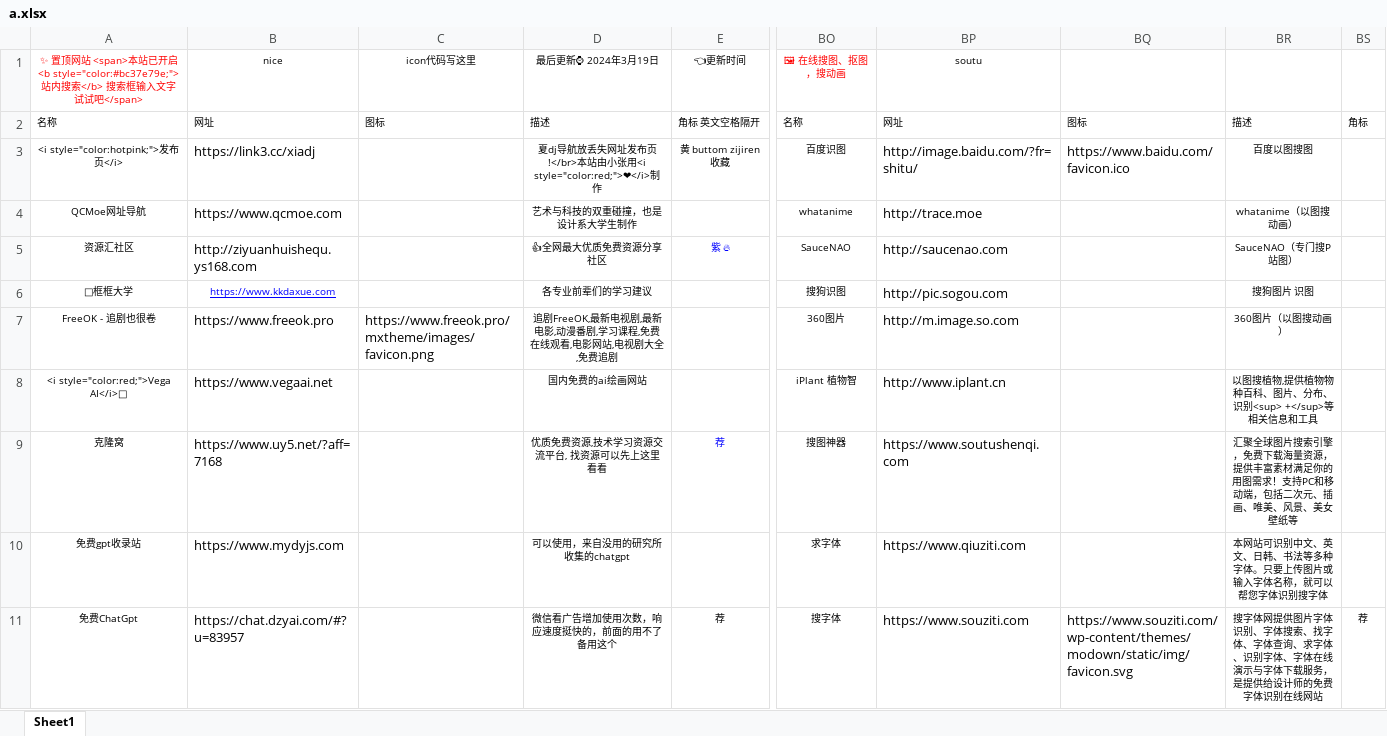
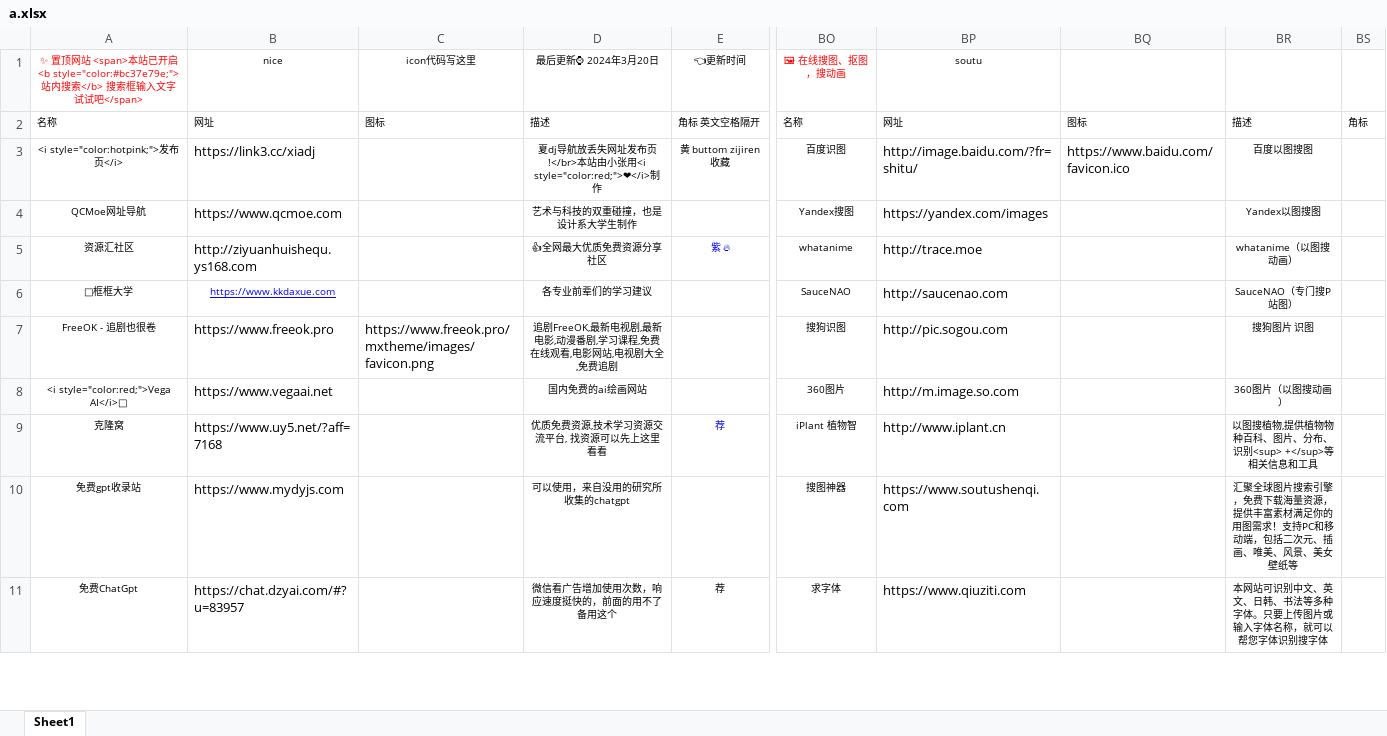
Before and after one commit to xiaolongmr/dh, an Excel workbook: a.xlsx, sheet Sheet1, drawn as a sheet; only a part is shown, gaps mark what is left out; values as stored, in another font and other column widths than the file's, no borders; the diff covers the shown part only; the diff names each change by its address in the sheet, - before the commit and + after, or states it on an @@ line.

```diff
--- a/a.xlsx (sheet Sheet1)
+++ b/a.xlsx (sheet Sheet1)
-D1: 最后更新⌚ 2024年3月19日
+D1: 最后更新⌚ 2024年3月20日
-BO4: whatanime
+BO4: Yandex搜图
-BP4: http://trace.moe
+BP4: https://yandex.com/images
-BR4: whatanime（以图搜动画）
+BR4: Yandex以图搜图
-BO5: SauceNAO
+BO5: whatanime
-BP5: http://saucenao.com
+BP5: http://trace.moe
-BR5: SauceNAO（专门搜P站图）
+BR5: whatanime（以图搜动画）
-BO6: 搜狗识图
+BO6: SauceNAO
-BP6: http://pic.sogou.com
+BP6: http://saucenao.com
-BR6: 搜狗图片 识图
+BR6: SauceNAO（专门搜P站图）
-BO7: 360图片
+BO7: 搜狗识图
-BP7: http://m.image.so.com
+BP7: http://pic.sogou.com
-BR7: 360图片（以图搜动画）
+BR7: 搜狗图片 识图
-BO8: iPlant 植物智
+BO8: 360图片
-BP8: http://www.iplant.cn
+BP8: http://m.image.so.com
-BR8: 以图搜植物,提供植物物种百科、图片、分布、识别<sup> +</sup>等相关信息和工具
+BR8: 360图片（以图搜动画）
-BO9: 搜图神器
+BO9: iPlant 植物智
-BP9: https://www.soutushenqi.com
+BP9: http://www.iplant.cn
-BR9: 汇聚全球图片搜索引擎，免费下载海量资源，提供丰富素材满足你的用图需求！支持PC和移动端，包括二次元、插画、唯美、风景、美女壁纸等
+BR9: 以图搜植物,提供植物物种百科、图片、分布、识别<sup> +</sup>等相关信息和工具
-BO10: 求字体
+BO10: 搜图神器
-BP10: https://www.qiuziti.com
+BP10: https://www.soutushenqi.com
-BR10: 本网站可识别中文、英文、日韩、书法等多种字体。只要上传图片或输入字体名称，就可以帮您字体识别搜字体
+BR10: 汇聚全球图片搜索引擎，免费下载海量资源，提供丰富素材满足你的用图需求！支持PC和移动端，包括二次元、插画、唯美、风景、美女壁纸等
-BO11: 搜字体
+BO11: 求字体
-BP11: https://www.souziti.com
+BP11: https://www.qiuziti.com
-BQ11: https://www.souziti.com/wp-content/themes/modown/static/img/favicon.svg
+BQ11: (empty)
-BR11: 搜字体网提供图片字体识别、字体搜索、找字体、字体查询、求字体、识别字体、字体在线演示与字体下载服务，是提供给设计师的免费字体识别在线网站
+BR11: 本网站可识别中文、英文、日韩、书法等多种字体。只要上传图片或输入字体名称，就可以帮您字体识别搜字体
-BS11: 荐
+BS11: (empty)
```
Also changed, not shown: 37 edited cells and cell formats elsewhere in this sheet.
